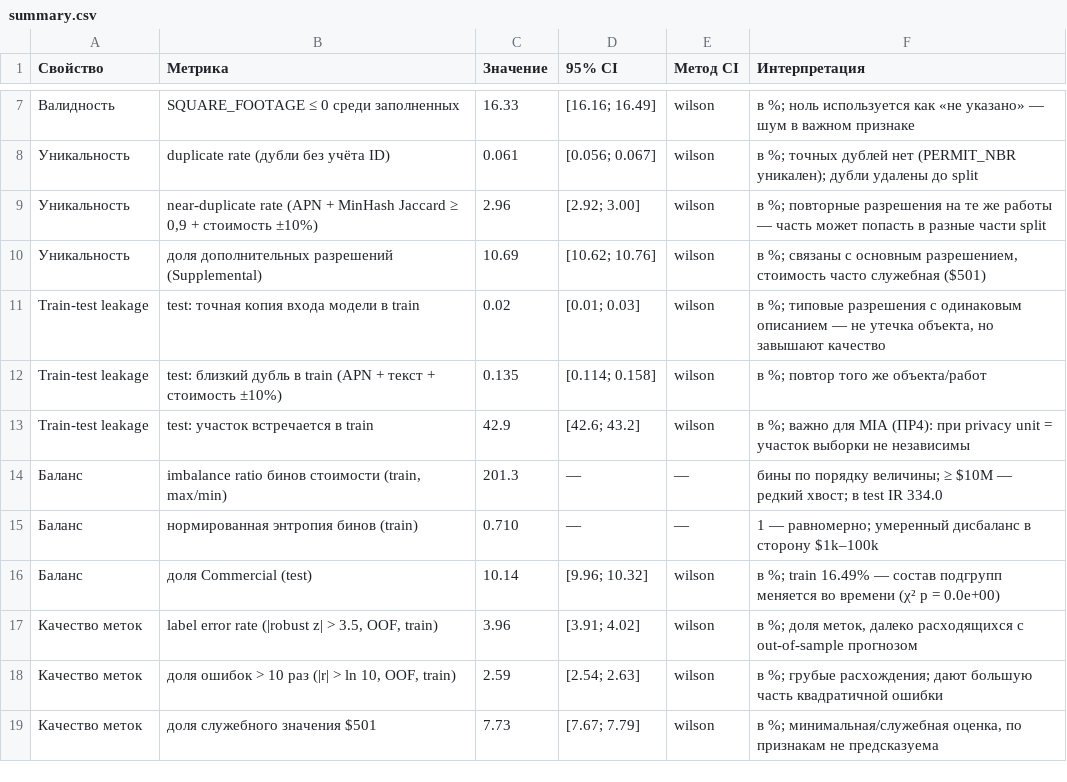
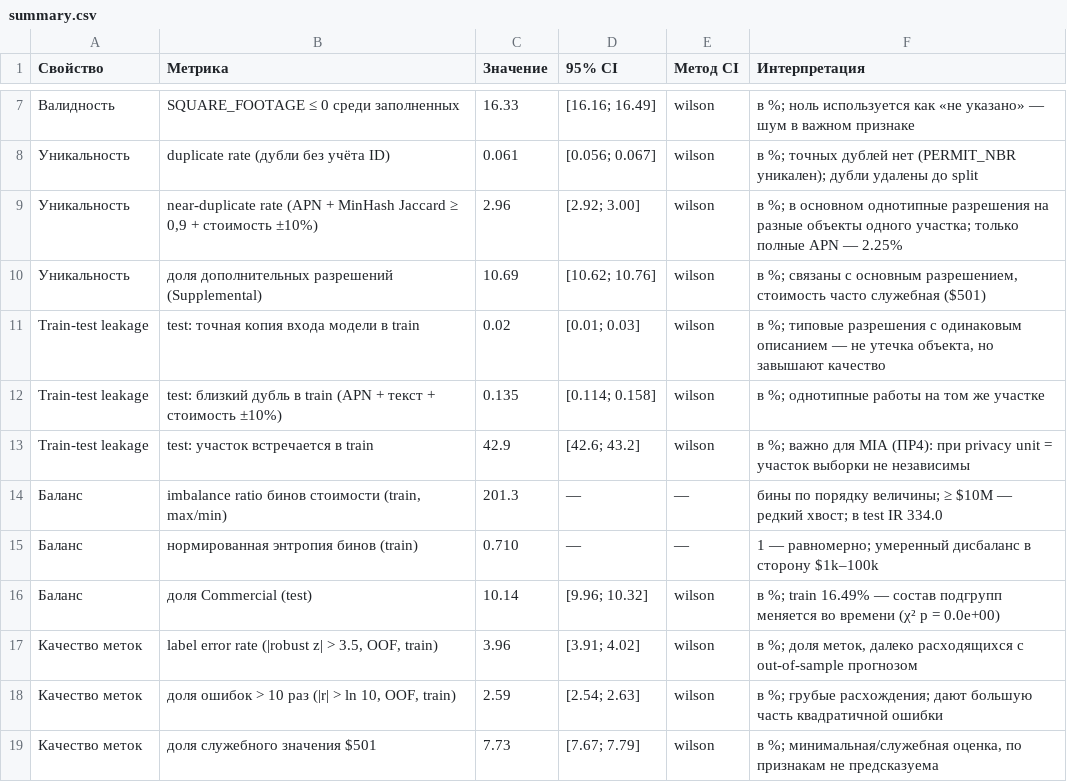
Before and after one commit to DeaDog911/ai-security, a CSV file: reports/pr1/summary.csv, drawn as a sheet; only a part is shown, gaps mark what is left out.

```diff
--- a/reports/pr1/summary.csv
+++ b/reports/pr1/summary.csv
@@ -8,6 +8,6 @@
 Уникальность,duplicate rate (дубли без учёта ID),0.061,[0.056; 0.067],wilson,в %; точных дублей нет (PERMIT_NBR уникален); дубли удалены до split
-Уникальность,"near-duplicate rate (APN + MinHash Jaccard ≥ 0,9 + стоимость ±10%)",2.96,[2.92; 3.00],wilson,в %; повторные разрешения на те же работы — часть может попасть в разные части split
+Уникальность,"near-duplicate rate (APN + MinHash Jaccard ≥ 0,9 + стоимость ±10%)",2.96,[2.92; 3.00],wilson,в %; в основном однотипные разрешения на разные объекты одного участка; только полные APN — 2.25%
 Уникальность,доля дополнительных разрешений (Supplemental),10.69,[10.62; 10.76],wilson,"в %; связаны с основным разрешением, стоимость часто служебная ($501)"
 Train-test leakage,test: точная копия входа модели в train,0.02,[0.01; 0.03],wilson,"в %; типовые разрешения с одинаковым описанием — не утечка объекта, но завышают качество"
-Train-test leakage,test: близкий дубль в train (APN + текст + стоимость ±10%),0.135,[0.114; 0.158],wilson,в %; повтор того же объекта/работ
+Train-test leakage,test: близкий дубль в train (APN + текст + стоимость ±10%),0.135,[0.114; 0.158],wilson,в %; однотипные работы на том же участке
 Train-test leakage,test: участок встречается в train,42.9,[42.6; 43.2],wilson,в %; важно для MIA (ПР4): при privacy unit = участок выборки не независимы
```
Also changed, not shown: 5 other files.
